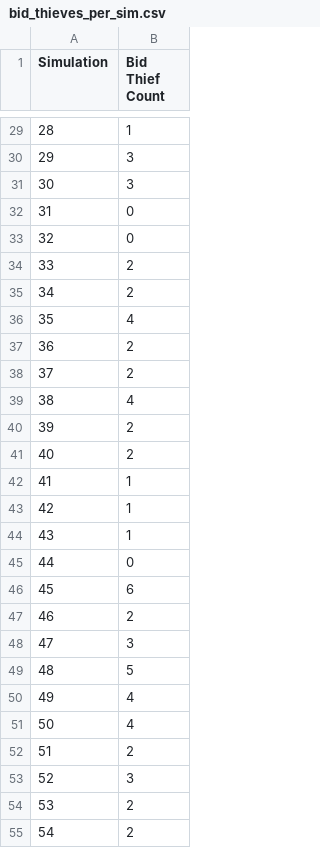
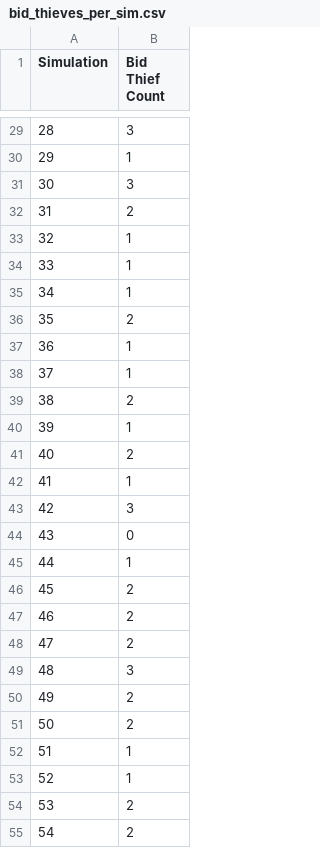
Before and after one commit to scottpeterson/d3-bball-npi, a CSV file: myapp/data/2025/bid_thieves_per_sim.csv, drawn as a sheet; only a part is shown, gaps mark what is left out; the diff covers the shown part only.

```diff
--- a/myapp/data/2025/bid_thieves_per_sim.csv
+++ b/myapp/data/2025/bid_thieves_per_sim.csv
@@ -29,26 +29,26 @@ Simulation,Bid Thief Count
-28,1
-29,3
+28,3
+29,1
 30,3
-31,0
-32,0
-33,2
-34,2
-35,4
-36,2
-37,2
-38,4
-39,2
+31,2
+32,1
+33,1
+34,1
+35,2
+36,1
+37,1
+38,2
+39,1
 40,2
 41,1
-42,1
-43,1
-44,0
-45,6
+42,3
+43,0
+44,1
+45,2
 46,2
-47,3
-48,5
-49,4
-50,4
-51,2
-52,3
+47,2
+48,3
+49,2
+50,2
+51,1
+52,1
 53,2
```
Also changed, not shown: 58 edited cells elsewhere in this file, myapp/data/2025/12312024_WBB_results.csv, myapp/data/2025/bid_thieves.csv, 7 other files.
